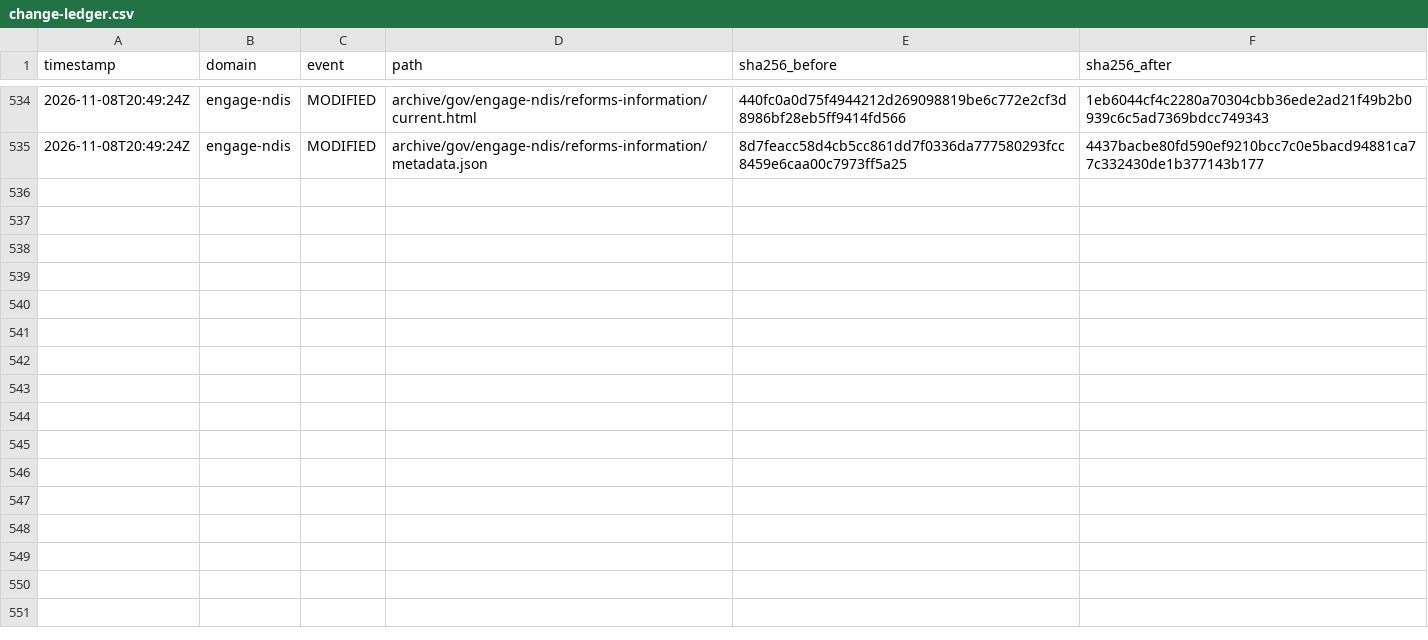
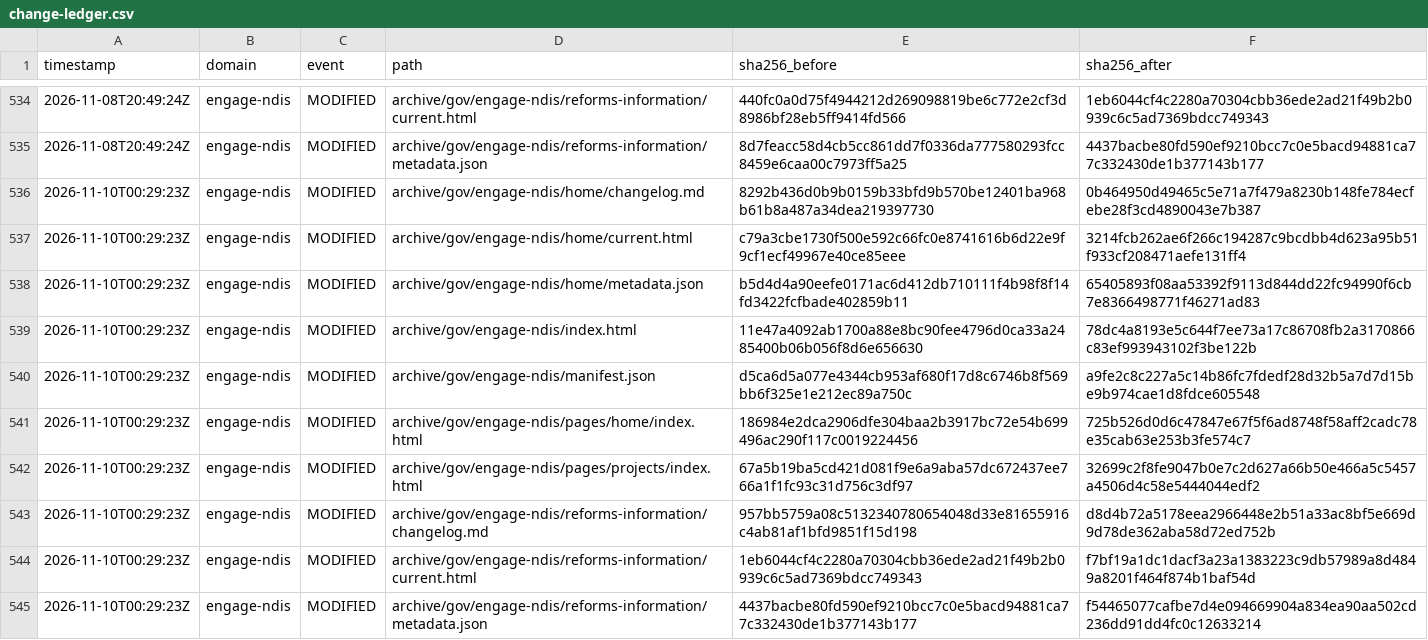
Before and after one commit to myNDISwiki/MyNDIS, a CSV file: archive/reports/engage-ndis/change-ledger.csv, drawn as a sheet; only a part is shown, gaps mark what is left out; the diff names each change by its address in the sheet, - before the commit and + after, or states it on an @@ line.

```diff
--- a/archive/reports/engage-ndis/change-ledger.csv
+++ b/archive/reports/engage-ndis/change-ledger.csv
+row 536: 2026-11-10T00:29:23Z | engage-ndis | MODIFIED | archive/gov/engage-ndis/home/changelog.md | 8292b436d0b9b0159b33bfd9b570be12401ba968b61b8a487a34dea219397730 | 0b464950d49465c5e71a7f479a8230b148fe784ecfebe28f3cd4890043e7b387
+row 537: 2026-11-10T00:29:23Z | engage-ndis | MODIFIED | archive/gov/engage-ndis/home/current.html | c79a3cbe1730f500e592c66fc0e8741616b6d22e9f9cf1ecf49967e40ce85eee | 3214fcb262ae6f266c194287c9bcdbb4d623a95b51f933cf208471aefe131ff4
+row 538: 2026-11-10T00:29:23Z | engage-ndis | MODIFIED | archive/gov/engage-ndis/home/metadata.json | b5d4d4a90eefe0171ac6d412db710111f4b98f8f14fd3422fcfbade402859b11 | 65405893f08aa53392f9113d844dd22fc94990f6cb7e8366498771f46271ad83
+row 539: 2026-11-10T00:29:23Z | engage-ndis | MODIFIED | archive/gov/engage-ndis/index.html | 11e47a4092ab1700a88e8bc90fee4796d0ca33a2485400b06b056f8d6e656630 | 78dc4a8193e5c644f7ee73a17c86708fb2a3170866c83ef993943102f3be122b
+row 540: 2026-11-10T00:29:23Z | engage-ndis | MODIFIED | archive/gov/engage-ndis/manifest.json | d5ca6d5a077e4344cb953af680f17d8c6746b8f569bb6f325e1e212ec89a750c | a9fe2c8c227a5c14b86fc7fdedf28d32b5a7d7d15be9b974cae1d8fdce605548
+row 541: 2026-11-10T00:29:23Z | engage-ndis | MODIFIED | archive/gov/engage-ndis/pages/home/index.html | 186984e2dca2906dfe304baa2b3917bc72e54b699496ac290f117c0019224456 | 725b526d0d6c47847e67f5f6ad8748f58aff2cadc78e35cab63e253b3fe574c7
+row 542: 2026-11-10T00:29:23Z | engage-ndis | MODIFIED | archive/gov/engage-ndis/pages/projects/index.html | 67a5b19ba5cd421d081f9e6a9aba57dc672437ee766a1f1fc93c31d756c3df97 | 32699c2f8fe9047b0e7c2d627a66b50e466a5c5457a4506d4c58e5444044edf2
+row 543: 2026-11-10T00:29:23Z | engage-ndis | MODIFIED | archive/gov/engage-ndis/reforms-information/changelog.md | 957bb5759a08c5132340780654048d33e81655916c4ab81af1bfd9851f15d198 | d8d4b72a5178eea2966448e2b51a33ac8bf5e669d9d78de362aba58d72ed752b
+row 544: 2026-11-10T00:29:23Z | engage-ndis | MODIFIED | archive/gov/engage-ndis/reforms-information/current.html | 1eb6044cf4c2280a70304cbb36ede2ad21f49b2b0939c6c5ad7369bdcc749343 | f7bf19a1dc1dacf3a23a1383223c9db57989a8d4849a8201f464f874b1baf54d
+row 545: 2026-11-10T00:29:23Z | engage-ndis | MODIFIED | archive/gov/engage-ndis/reforms-information/metadata.json | 4437bacbe80fd590ef9210bcc7c0e5bacd94881ca77c332430de1b377143b177 | f54465077cafbe7d4e094669904a834ea90aa502cd236dd91dd4fc0c12633214
```
Also changed, not shown: archive/reports/aph/change-ledger.csv, archive/reports/ndia/change-ledger.csv, 37 other files.
